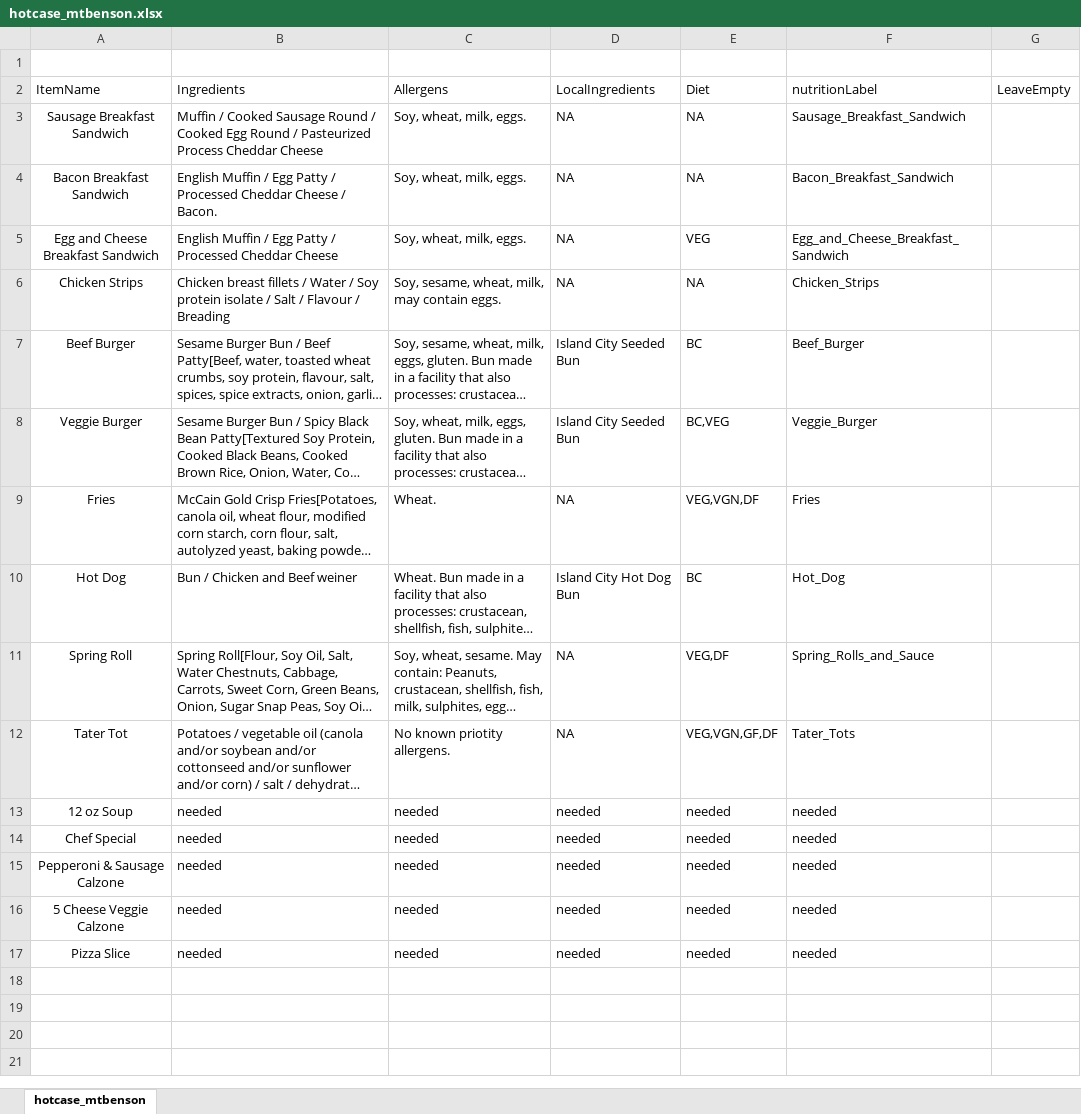
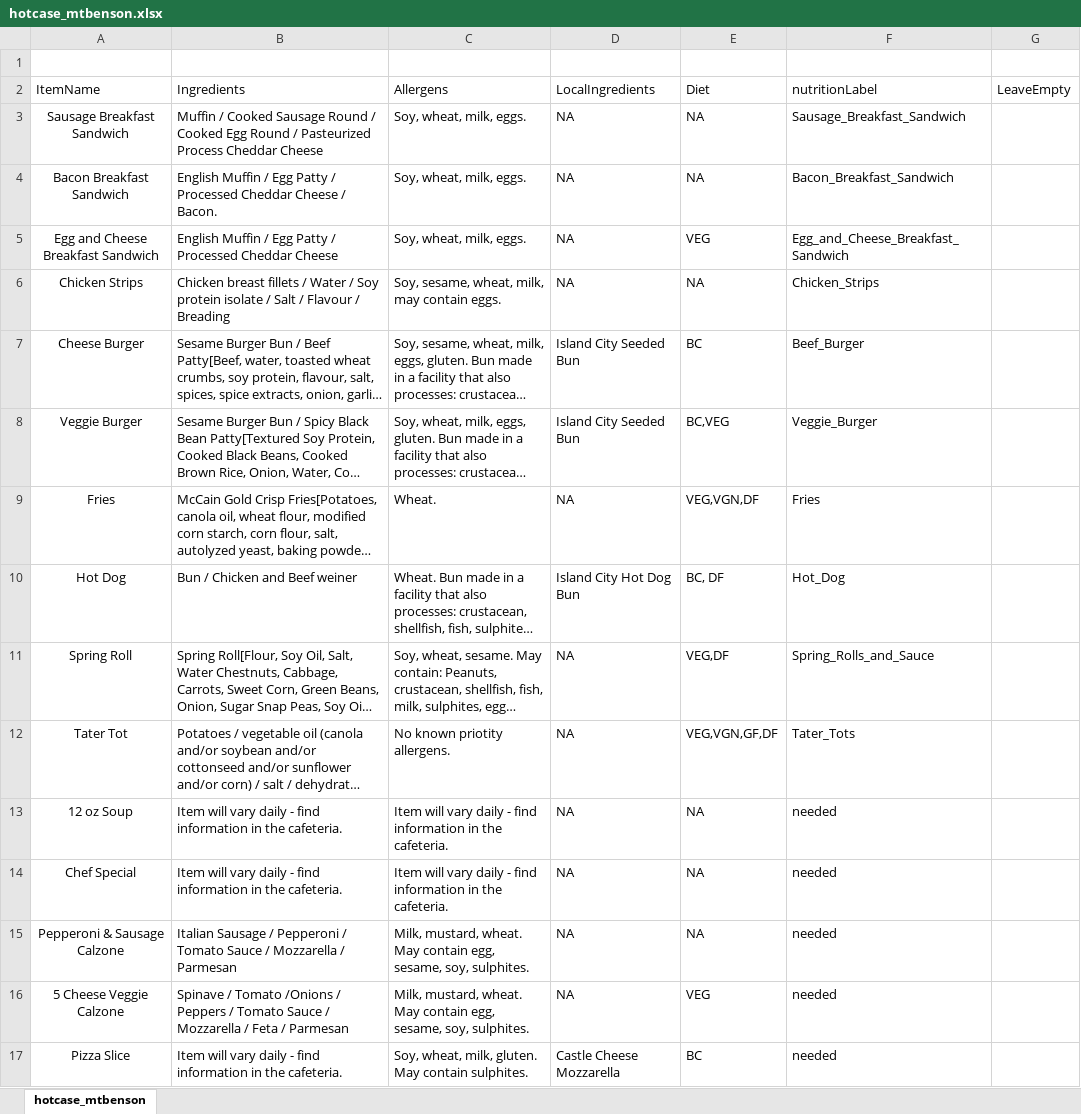
Before and after one commit to EzraBoersma/ezrab_feedbc, an Excel workbook: files/menus/mtbenson_market/hotcase_mtbenson.xlsx, sheet hotcase_mtbenson, drawn as a sheet; long unchanged cells end in …; values as stored, in another font and other column widths than the file's, no borders; table styles not drawn; the diff names each change by its address in the sheet, - before the commit and + after, or states it on an @@ line.

```diff
--- a/files/menus/mtbenson_market/hotcase_mtbenson.xlsx (sheet hotcase_mtbenson)
+++ b/files/menus/mtbenson_market/hotcase_mtbenson.xlsx (sheet hotcase_mtbenson)
-A7 (ItemName): Beef Burger
+A7 (ItemName): Cheese Burger
-E10 (Diet): BC
+E10 (Diet): BC, DF
-B13:B14 (Ingredients): needed
+B13:B14 (Ingredients): Item will vary daily - find information in the cafeteria.
-C13:C14 (Allergens): needed
+C13:C14 (Allergens): Item will vary daily - find information in the cafeteria.
-D13:D16 (LocalIngredients): needed
+D13:D16 (LocalIngredients): NA
-E13:E15 (Diet): needed
+E13:E15 (Diet): NA
-B15 (Ingredients): needed
+B15 (Ingredients): Italian Sausage / Pepperoni / Tomato Sauce / Mozzarella / Parmesan
-C15:C16 (Allergens): needed
+C15:C16 (Allergens): Milk, mustard, wheat. May contain egg, sesame, soy, sulphites.
-B16 (Ingredients): needed
+B16 (Ingredients): Spinave / Tomato /Onions / Peppers / Tomato Sauce / Mozzarella / Feta / Parmesan
-E16 (Diet): needed
+E16 (Diet): VEG
-B17 (Ingredients): needed
+B17 (Ingredients): Item will vary daily - find information in the cafeteria.
-C17 (Allergens): needed
+C17 (Allergens): Soy, wheat, milk, gluten. May contain sulphites.
-D17 (LocalIngredients): needed
+D17 (LocalIngredients): Castle Cheese Mozzarella
-E17 (Diet): needed
+E17 (Diet): BC
```
Also changed, not shown: files/menus/arrowsmith_grill/breakfast_arrowsmith.xlsx, files/menus/arrowsmith_grill/grill_arrowsmith.xlsx, 30 other files.
